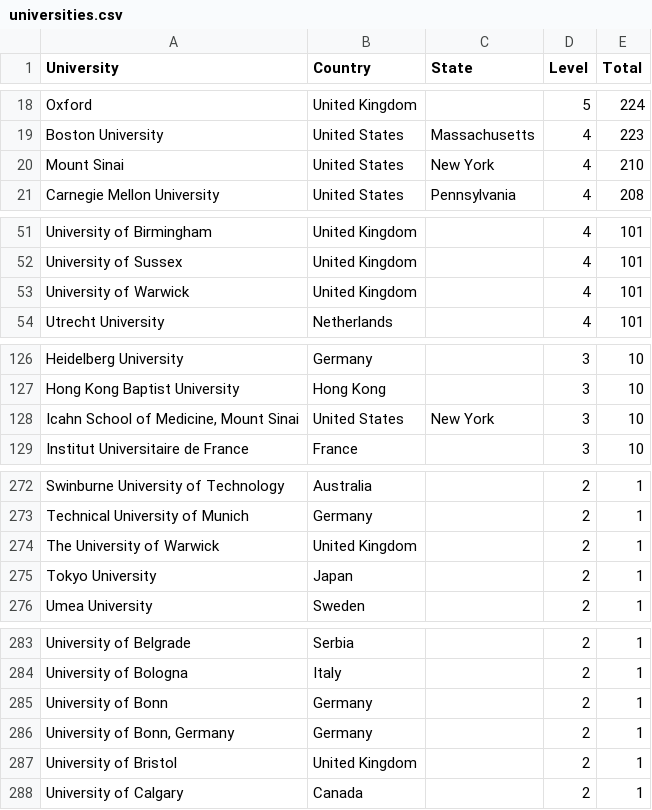
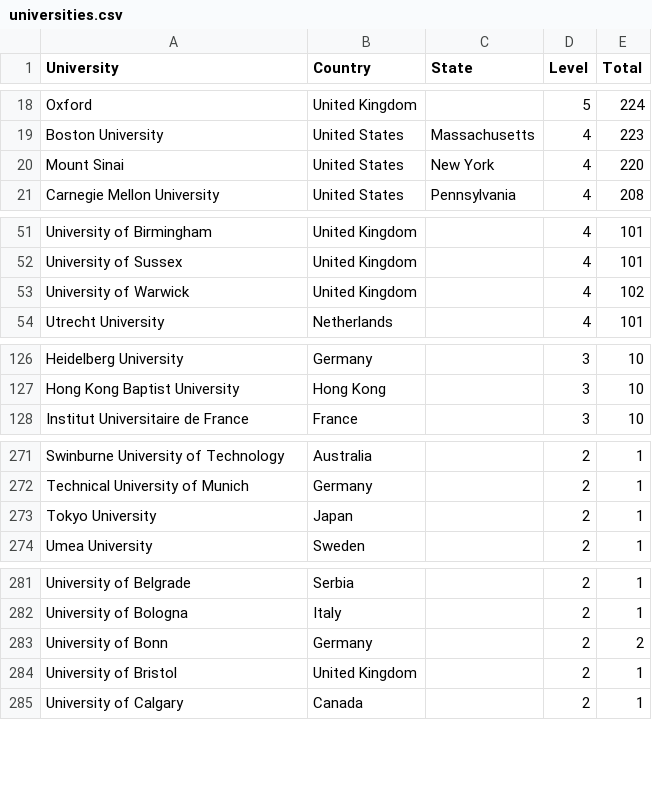
Before and after one commit to Ringy-Bell/Epstein_Universities, a CSV file: data/universities.csv, drawn as a sheet; only a part is shown, gaps mark what is left out.

Commit message:
Deduped some universities

```diff
--- a/data/universities.csv
+++ b/data/universities.csv
@@ -19,3 +19,3 @@ Oxford,United Kingdom,,5,224
 Boston University,United States,Massachusetts,4,223
-Mount Sinai,United States,New York,4,210
+Mount Sinai,United States,New York,4,220
 Carnegie Mellon University,United States,Pennsylvania,4,208
@@ -52,3 +52,3 @@ University of Birmingham,United Kingdom,,4,101
 University of Sussex,United Kingdom,,4,101
-University of Warwick,United Kingdom,,4,101
+University of Warwick,United Kingdom,,4,102
 Utrecht University,Netherlands,,4,101
@@ -127,3 +127,2 @@ Heidelberg University,Germany,,3,10
 Hong Kong Baptist University,Hong Kong,,3,10
-"Icahn School of Medicine, Mount Sinai",United States,New York,3,10
 Institut Universitaire de France,France,,3,10
@@ -273,3 +272,2 @@ Swinburne University of Technology,Australia,,2,1
 Technical University of Munich,Germany,,2,1
-The University of Warwick,United Kingdom,,2,1
 Tokyo University,Japan,,2,1
@@ -284,4 +282,3 @@ University of Belgrade,Serbia,,2,1
 University of Bologna,Italy,,2,1
-University of Bonn,Germany,,2,1
-"University of Bonn, Germany",Germany,,2,1
+University of Bonn,Germany,,2,2
 University of Bristol,United Kingdom,,2,1
```
Also changed, not shown: data/conn_profs_ai.csv.
